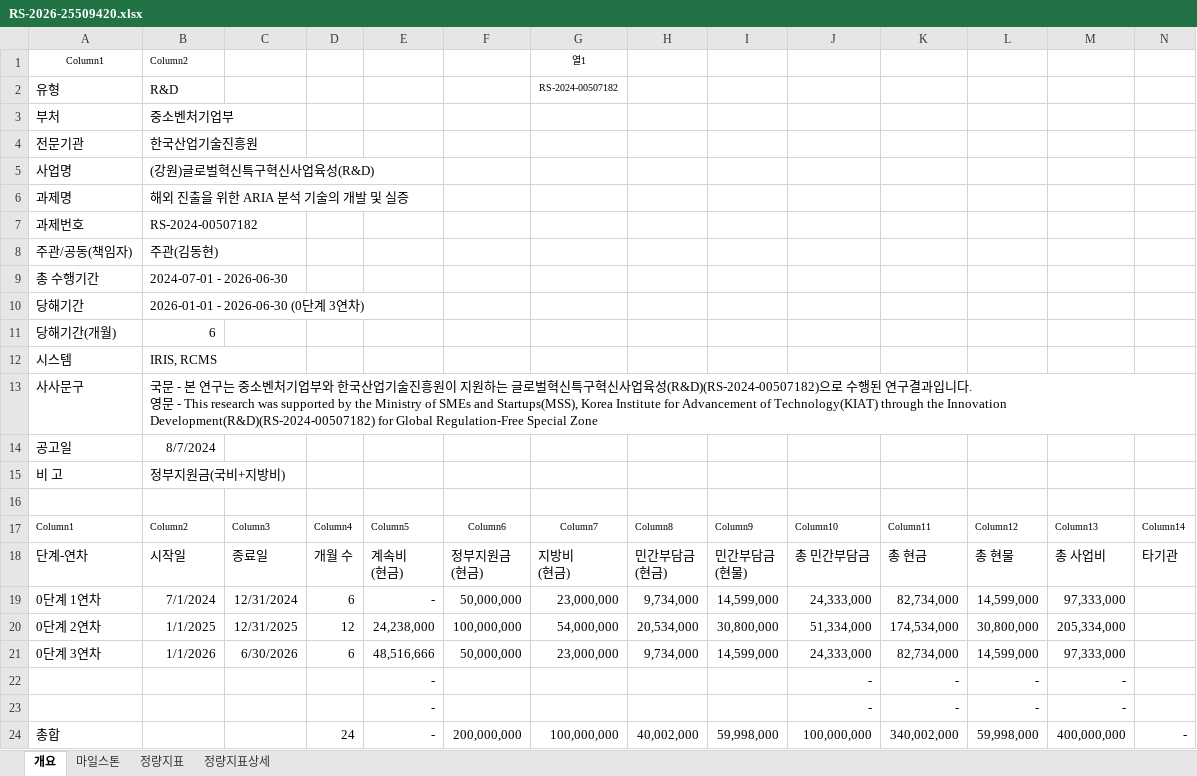
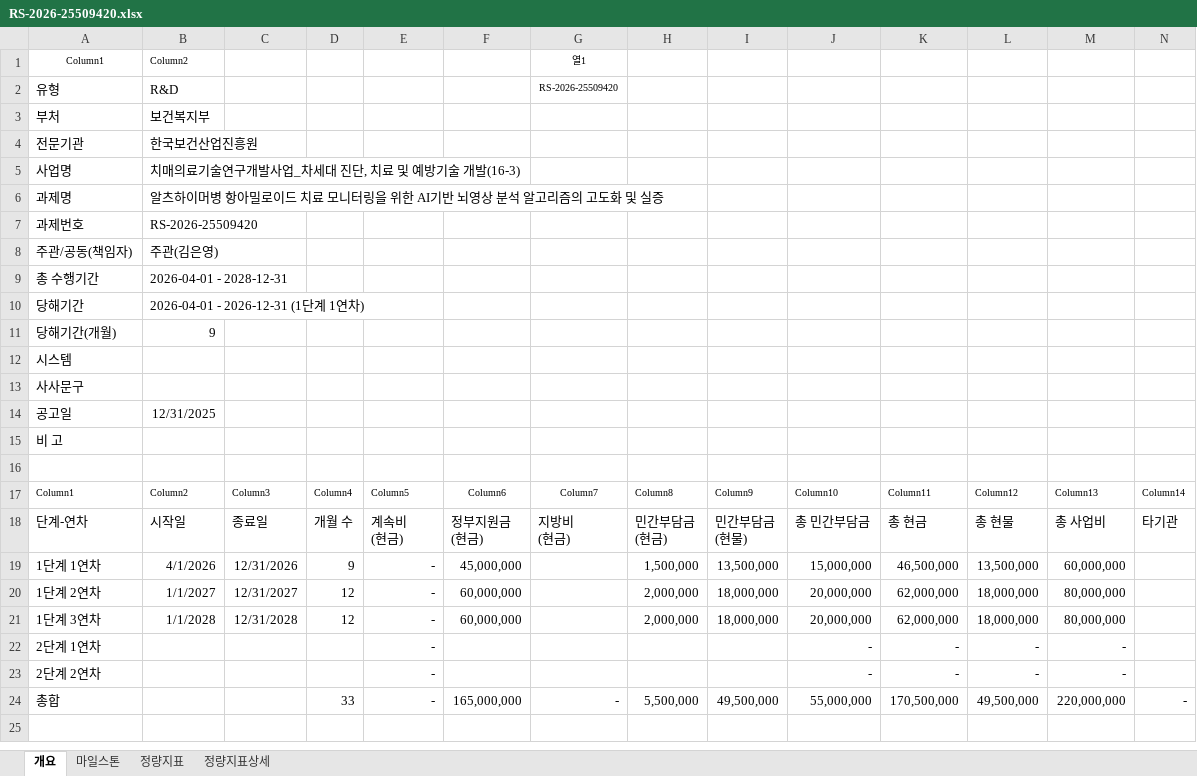
Before and after one commit to neurophet-inyeong/RND-Dashboard, an Excel workbook: projects/RS-2026-25509420.xlsx, sheet 개요, drawn as a sheet; only a part is shown; values as stored, in another font and other column widths than the file's, no borders; table styles not drawn; removed rows and columns are numbered as before the commit, all else as after; rows hold the shown columns only; ↵ is a line break in a cell; the diff names each change by its address in the sheet, - before the commit and + after, or states it on an @@ line.

```diff
--- a/projects/RS-2026-25509420.xlsx (sheet 개요)
+++ b/projects/RS-2026-25509420.xlsx (sheet 개요)
-G2: RS-2024-00507182
+G2: RS-2026-25509420
-B3: 중소벤처기업부
+B3: 보건복지부
-B4: 한국산업기술진흥원
+B4: 한국보건산업진흥원
-B5: (강원)글로벌혁신특구혁신사업육성(R&D)
+B5: 치매의료기술연구개발사업_차세대 진단, 치료 및 예방기술 개발(16-3)
-B6: 해외 진출을 위한 ARIA 분석 기술의 개발 및 실증
+B6: 알츠하이머병 항아밀로이드 치료 모니터링을 위한 AI기반 뇌영상 분석 알고리즘의 고도화 및 실증
-B7: RS-2024-00507182
+B7: RS-2026-25509420
-B8: 주관(김동현)
+B8: 주관(김은영)
-B9: 2024-07-01 - 2026-06-30
+B9: 2026-04-01 - 2028-12-31
-B10: 2026-01-01 - 2026-06-30 (0단계 3연차)
+B10: 2026-04-01 - 2026-12-31 (1단계 1연차)
-B11: 6
+B11: 9
-B12: IRIS, RCMS
+B12: (empty)
-B13: 국문 - 본 연구는 중소벤처기업부와 한국산업기술진흥원이 지원하는 글로벌혁신특구혁신사업육성(R&D)(RS-2024-00507182)으로 수행된 연구결과입니다. ↵ 영문 - This research was supported by the Ministry of SMEs and Startups(MSS), Korea Institute for Advancement of Technology(KIAT) through the Innovation Development(R&D)(RS-2024-00507182) for Global Regulation-Free Special Zone
+B13: (empty)
-B14: 8/7/2024
+B14: 12/31/2025
-B15: 정부지원금(국비+지방비)
+B15: (empty)
-row 19: 0단계 1연차 | 7/1/2024 | 12/31/2024 | 6 | - | 50,000,000 | 23,000,000 | 9,734,000 | 14,599,000 | 24,333,000 | 82,734,000 | 14,599,000 | 97,333,000
-row 20: 0단계 2연차 | 1/1/2025 | 12/31/2025 | 12 | 24,238,000 | 100,000,000 | 54,000,000 | 20,534,000 | 30,800,000 | 51,334,000 | 174,534,000 | 30,800,000 | 205,334,000
-row 21: 0단계 3연차 | 1/1/2026 | 6/30/2026 | 6 | 48,516,666 | 50,000,000 | 23,000,000 | 9,734,000 | 14,599,000 | 24,333,000 | 82,734,000 | 14,599,000 | 97,333,000
+row 19: 1단계 1연차 | 4/1/2026 | 12/31/2026 | 9 | - | 45,000,000 |  | 1,500,000 | 13,500,000 | 15,000,000 | 46,500,000 | 13,500,000 | 60,000,000
+row 20: 1단계 2연차 | 1/1/2027 | 12/31/2027 | 12 | - | 60,000,000 |  | 2,000,000 | 18,000,000 | 20,000,000 | 62,000,000 | 18,000,000 | 80,000,000
+row 21: 1단계 3연차 | 1/1/2028 | 12/31/2028 | 12 | - | 60,000,000 |  | 2,000,000 | 18,000,000 | 20,000,000 | 62,000,000 | 18,000,000 | 80,000,000
-A22: (empty)
+A22: 2단계 1연차
-A23: (empty)
+A23: 2단계 2연차
-D24: 24
+D24: 33
-F24: 200,000,000
+F24: 165,000,000
-G24: 100,000,000
+G24: -
-H24: 40,002,000
+H24: 5,500,000
-I24: 59,998,000
+I24: 49,500,000
-J24: 100,000,000
+J24: 55,000,000
-K24: 340,002,000
+K24: 170,500,000
-L24: 59,998,000
+L24: 49,500,000
-M24: 400,000,000
+M24: 220,000,000
```
Also changed, not shown: sheet 마일스톤, sheet 정량지표, sheet 정량지표상세, formulas that keep their value.
